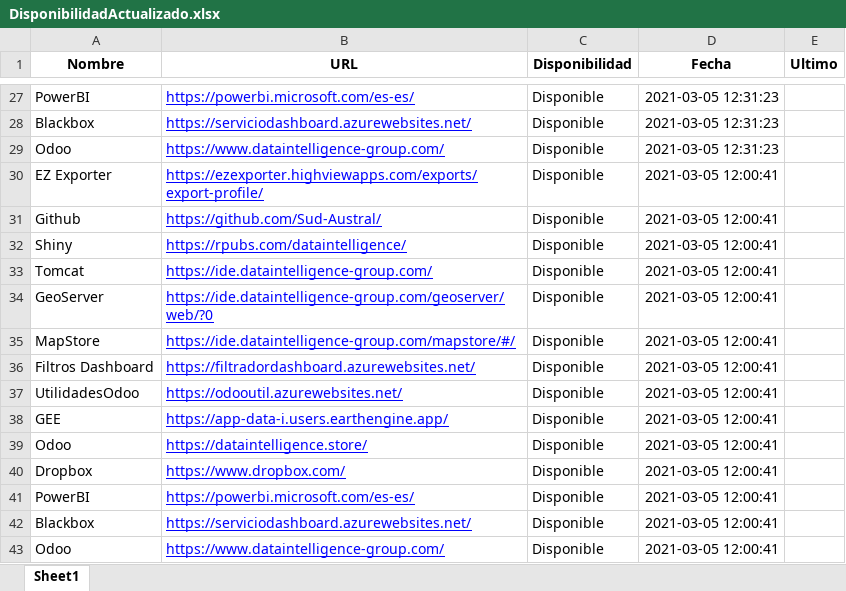
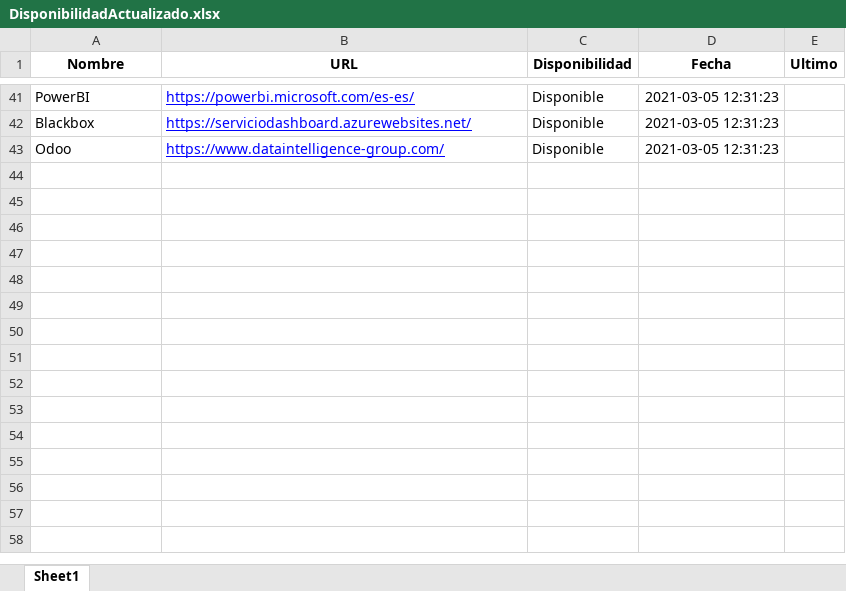
Before and after one commit to Sud-Austral/Monitoreo, an Excel workbook: DisponibilidadActualizado.xlsx, sheet Sheet1, drawn as a sheet; only a part is shown, gaps mark what is left out; values as stored, in another font and other column widths than the file's, no borders; removed rows and columns are numbered as before the commit, all else as after; the diff covers the shown part only; the diff names each change by its address in the sheet, - before the commit and + after, or states it on an @@ line.

```diff
--- a/DisponibilidadActualizado.xlsx (sheet Sheet1)
+++ b/DisponibilidadActualizado.xlsx (sheet Sheet1)
-row 30: EZ Exporter | https://ezexporter.highviewapps.com/exports/export-profile/ | Disponible | 2021-03-05 12:00:41
-row 31: Github | https://github.com/Sud-Austral/ | Disponible | 2021-03-05 12:00:41
-row 32: Shiny | https://rpubs.com/dataintelligence/ | Disponible | 2021-03-05 12:00:41
-row 33: Tomcat | https://ide.dataintelligence-group.com/ | Disponible | 2021-03-05 12:00:41
-row 34: GeoServer | https://ide.dataintelligence-group.com/geoserver/web/?0 | Disponible | 2021-03-05 12:00:41
-row 35: MapStore | https://ide.dataintelligence-group.com/mapstore/#/ | Disponible | 2021-03-05 12:00:41
-row 36: Filtros Dashboard | https://filtradordashboard.azurewebsites.net/ | Disponible | 2021-03-05 12:00:41
-row 37: UtilidadesOdoo | https://odooutil.azurewebsites.net/ | Disponible | 2021-03-05 12:00:41
-row 38: GEE | https://app-data-i.users.earthengine.app/ | Disponible | 2021-03-05 12:00:41
-row 39: Odoo | https://dataintelligence.store/ | Disponible | 2021-03-05 12:00:41
-row 40: Dropbox | https://www.dropbox.com/ | Disponible | 2021-03-05 12:00:41
-row 41: PowerBI | https://powerbi.microsoft.com/es-es/ | Disponible | 2021-03-05 12:00:41
-row 42: Blackbox | https://serviciodashboard.azurewebsites.net/ | Disponible | 2021-03-05 12:00:41
-row 43: Odoo | https://www.dataintelligence-group.com/ | Disponible | 2021-03-05 12:00:41
```
Also changed, not shown: 14 added rows elsewhere in this sheet, Disponibilidad.xlsx, 2 other files.
